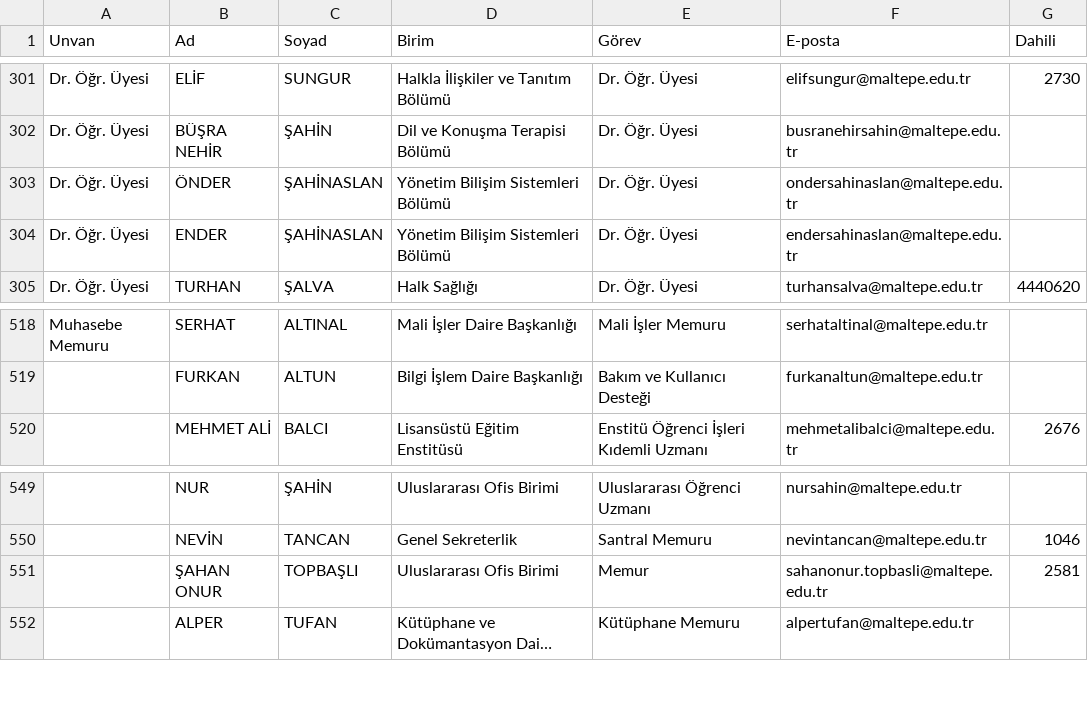
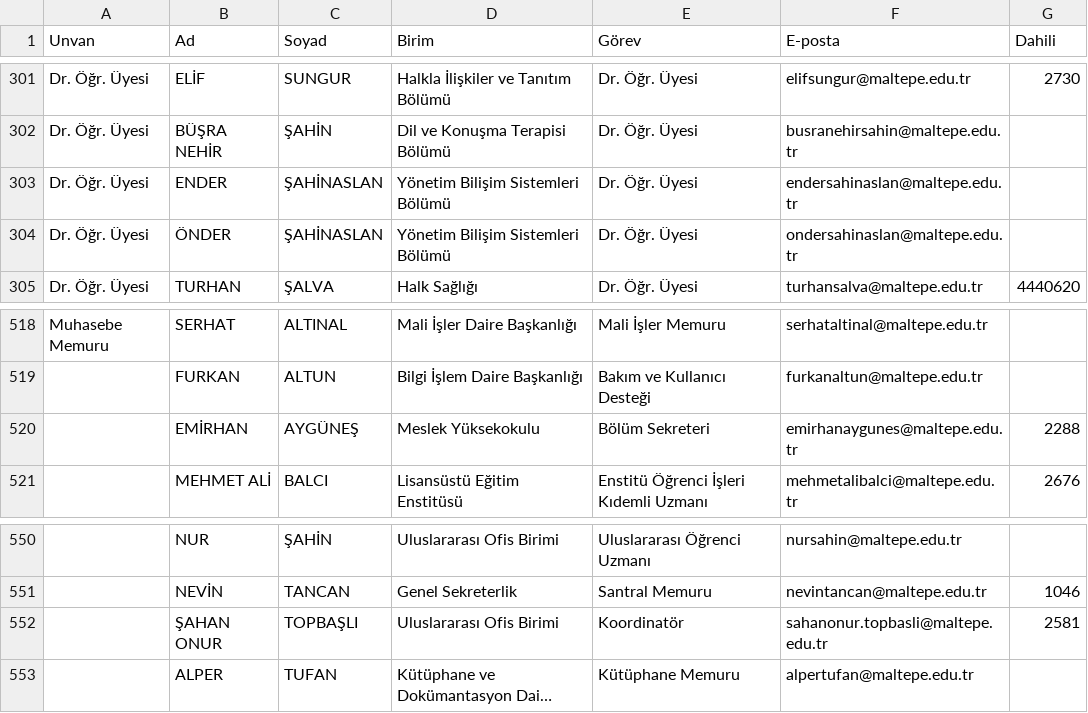
Before and after one commit to erdalyaslica/mau-personel-takip, a CSV file: rehber_durumu.csv, drawn as a sheet; only a part is shown, gaps mark what is left out; long unchanged cells end in …; addresses are those after the commit; the diff names each change by its address in the sheet, - before the commit and + after, or states it on an @@ line.

```diff
--- a/rehber_durumu.csv
+++ b/rehber_durumu.csv
@@ row 304 moved to row 303: Dr. Öğr. Üyesi @@
+row 520:  | EMİRHAN | AYGÜNEŞ | Meslek Yüksekokulu | Bölüm Sekreteri | emirhanaygunes@maltepe.edu.tr | 2288
-E552 (Görev): Memur
+E552 (Görev): Koordinatör
```
